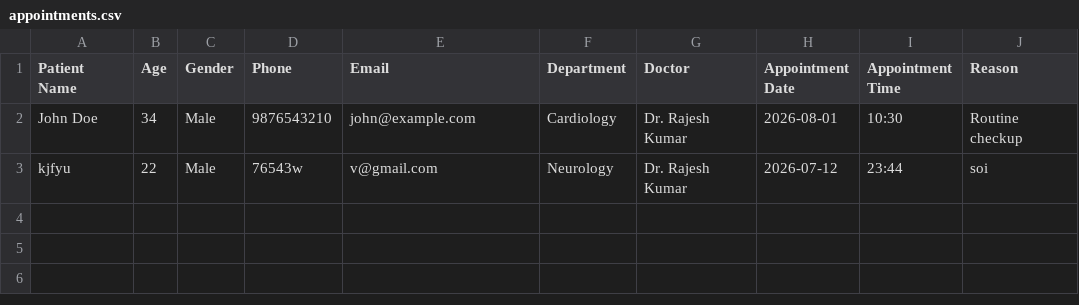
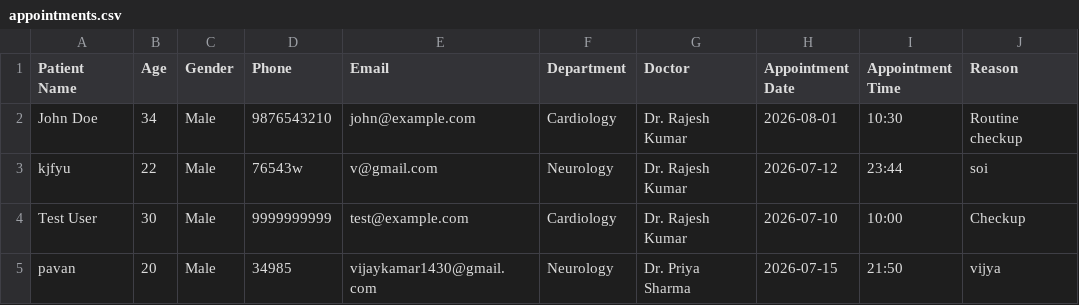
Before and after one commit to vijaydulla/pa, a CSV file: appointments.csv, drawn as a sheet.

Commit message:
data base working

```diff
--- a/appointments.csv
+++ b/appointments.csv
@@ -3 +3,3 @@ Patient Name,Age,Gender,Phone,Email,Department,Doctor,Appointment Date,Appointme
 "kjfyu","22","Male","76543w","v@gmail.com","Neurology","Dr. Rajesh Kumar","2026-07-12","23:44","soi"
+"Test User","30","Male","9999999999","test@example.com","Cardiology","Dr. Rajesh Kumar","2026-07-10","10:00","Checkup"
+"pavan","20","Male","34985","vijaykamar1430@gmail.com","Neurology","Dr. Priya Sharma","2026-07-15","21:50","vijya"
```
Also changed, not shown: 2 other files.
